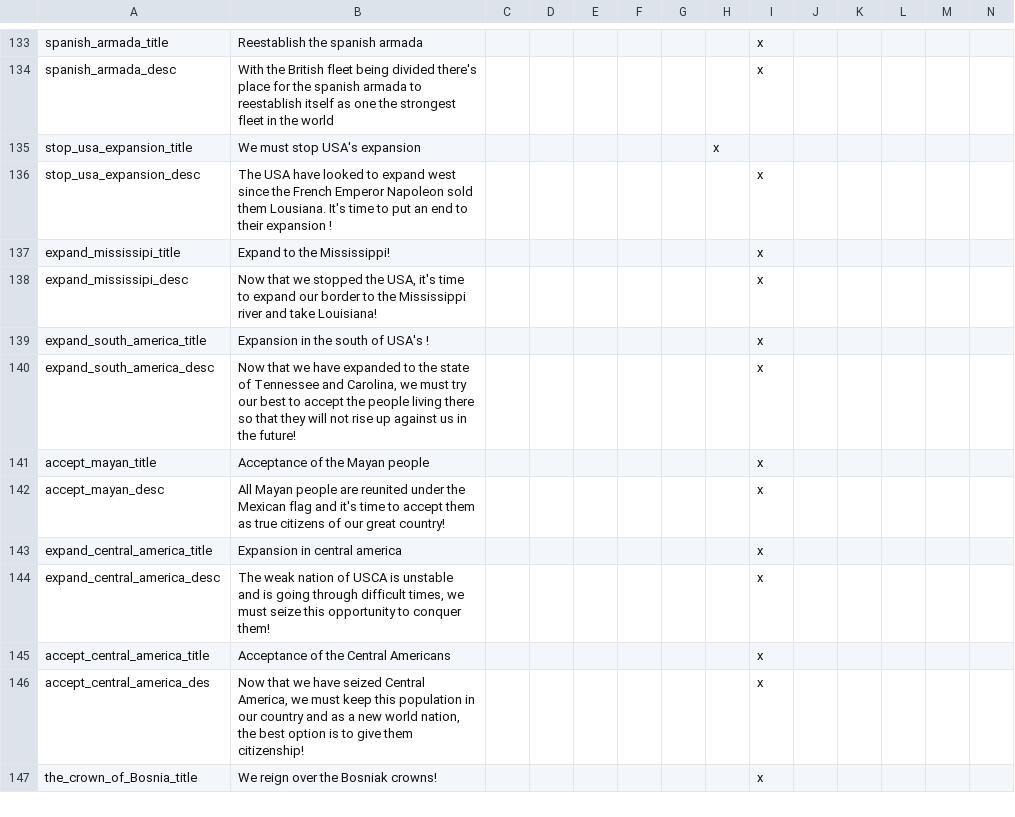
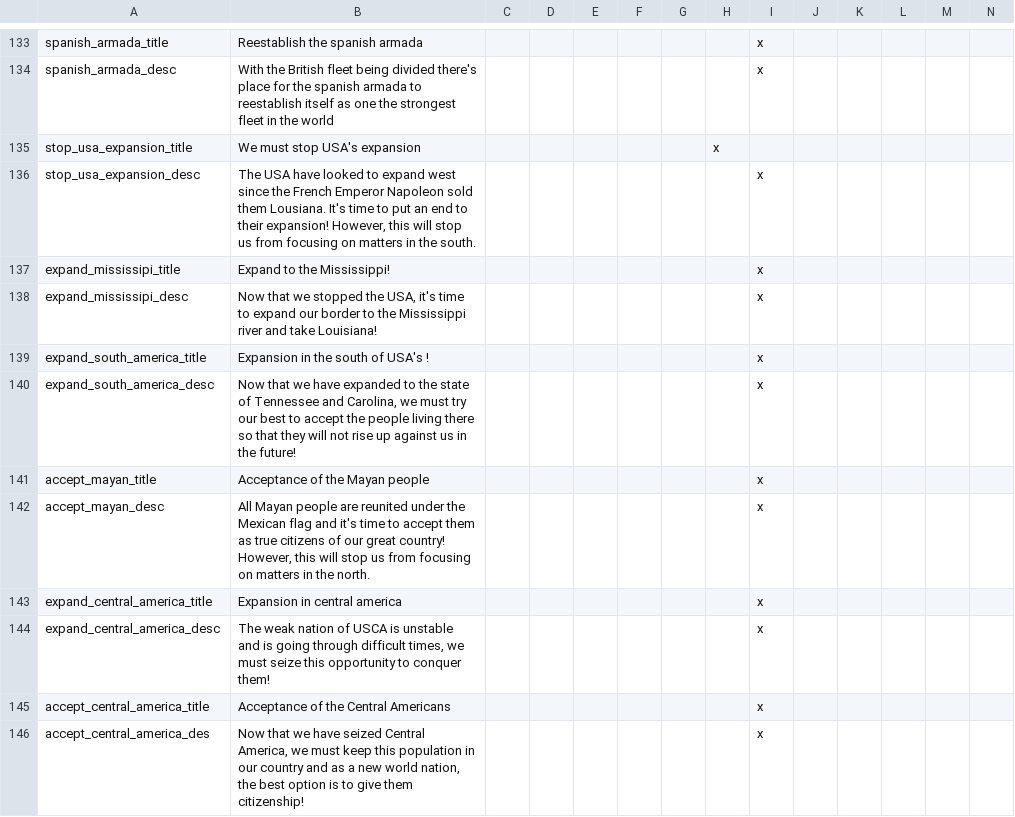
Before and after one commit to MaTi5893/Napoleon-s-Legacy-Remastered, a CSV file: Napoleon's Legacy_Remake/localisation/NL_remake_decisions.csv, drawn as a sheet; only a part is shown, gaps mark what is left out; the shorter side is filled out with more unchanged rows.

Commit message:
mexico now has choices, dorpat shouldnt be a polish core, some localisation to make it apparent that there IS a choice

```diff
--- a/Napoleon's Legacy_Remake/localisation/NL_remake_decisions.csv
+++ b/Napoleon's Legacy_Remake/localisation/NL_remake_decisions.csv
@@ -135,3 +135,3 @@ spanish_armada_desc;With the British fleet being divided there's place for the s
 stop_usa_expansion_title;We must stop USA's expansion;;;;;;x
-stop_usa_expansion_desc;The USA have looked to expand west since the French Emperor Napoleon sold them Lousiana. It's time to put an end to their expansion !;;;;;;;x
+stop_usa_expansion_desc;The USA have looked to expand west since the French Emperor Napoleon sold them Lousiana. It's time to put an end to their expansion! However, this will stop us from focusing on matters in the south.;;;;;;;x
 expand_mississipi_title;Expand to the Mississippi!;;;;;;;x
@@ -141,3 +141,3 @@ expand_south_america_desc;Now that we have expanded to the state of Tennessee an
 accept_mayan_title;Acceptance of the Mayan people;;;;;;;x
-accept_mayan_desc;All Mayan people are reunited under the Mexican flag and it's time to accept them as true citizens of our great country!;;;;;;;x
+accept_mayan_desc;All Mayan people are reunited under the Mexican flag and it's time to accept them as true citizens of our great country! However, this will stop us from focusing on matters in the north.;;;;;;;x
 expand_central_america_title;Expansion in central america;;;;;;;x
```
Also changed, not shown: 2 other files.
